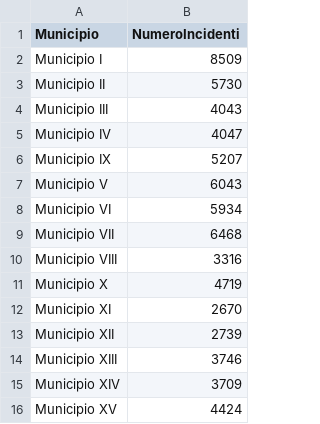
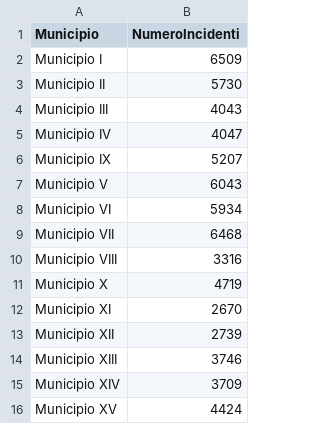
Before and after one commit to 2029254/RomeSafeRoads, a CSV file: dataset/processed/choroplethMap/general/choroplethMap2021.csv, drawn as a sheet.

Commit message:
general updated

```diff
--- a/dataset/processed/choroplethMap/general/choroplethMap2021.csv
+++ b/dataset/processed/choroplethMap/general/choroplethMap2021.csv
@@ -1,3 +1,3 @@
 Municipio,NumeroIncidenti
-Municipio I,8509
+Municipio I,6509
 Municipio II,5730
```
Also changed, not shown: 3 other files.
